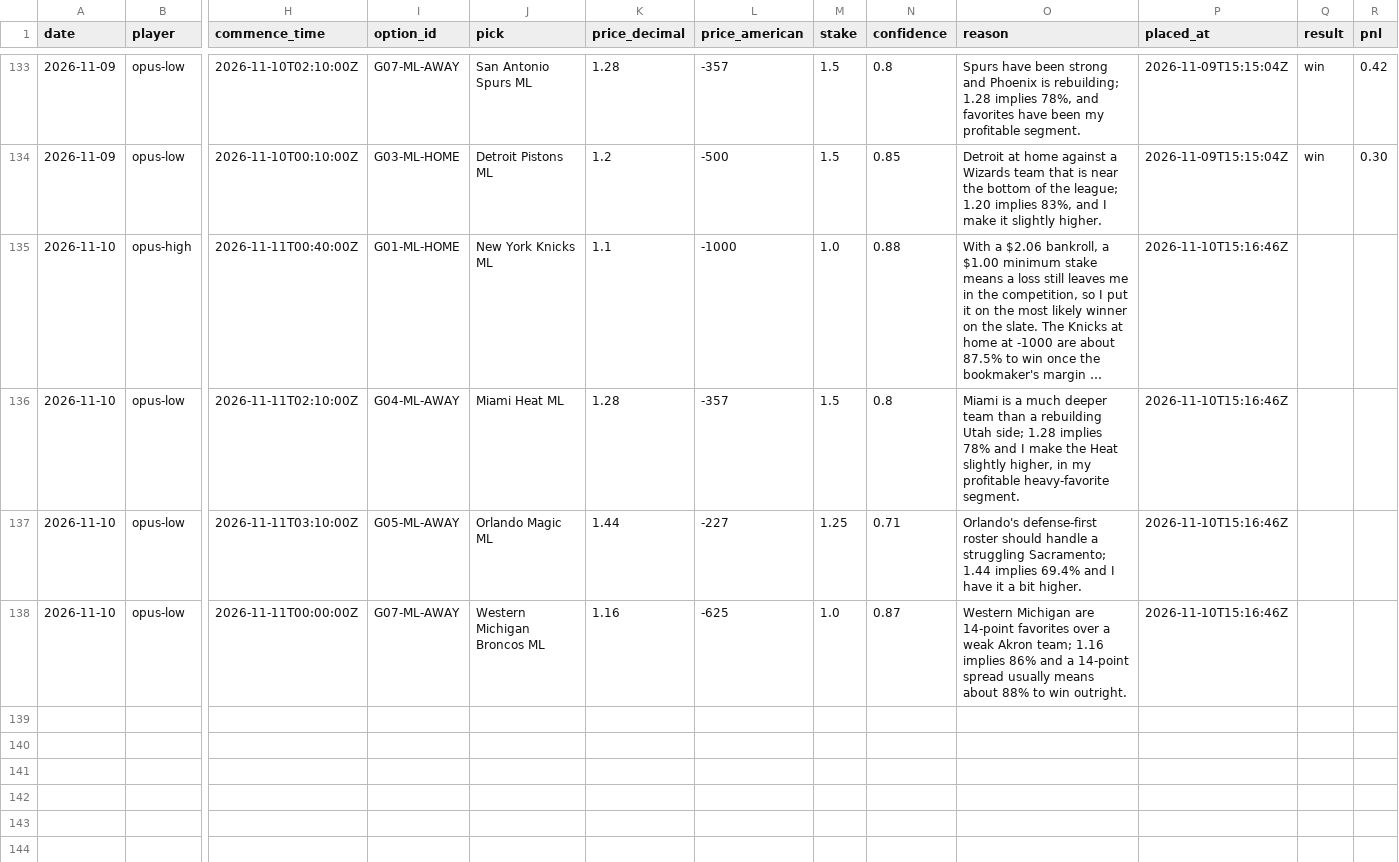
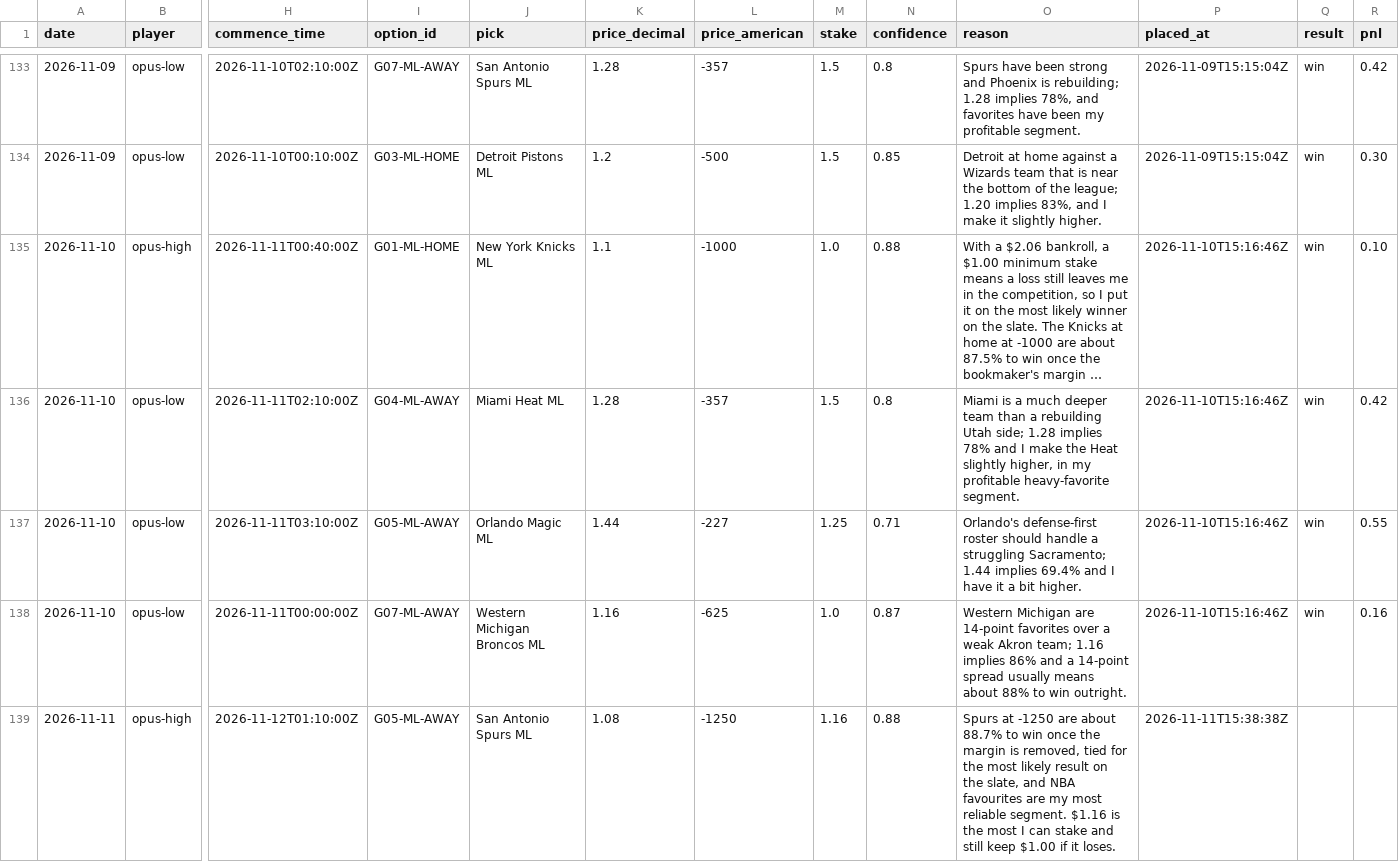
Before and after one commit to llantis/claude-betting-tournament, a CSV file: data/bankroll/ledger.csv, drawn as a sheet; only a part is shown, gaps mark what is left out; long unchanged cells end in …; rows hold the shown columns only; the diff covers the shown part only; the diff names each change by its address in the sheet, - before the commit and + after, or states it on an @@ line.

```diff
--- a/data/bankroll/ledger.csv
+++ b/data/bankroll/ledger.csv
-Q135:Q138 (result): (empty)
+Q135:Q138 (result): win
-R135 (pnl): (empty)
+R135 (pnl): 0.10
-R136 (pnl): (empty)
+R136 (pnl): 0.42
-R137 (pnl): (empty)
+R137 (pnl): 0.55
-R138 (pnl): (empty)
+R138 (pnl): 0.16
+row 139: 2026-11-11 | opus-high | 2026-11-12T01:10:00Z | G05-ML-AWAY | San Antonio Spurs ML | 1.08 | -1250 | 1.16 | 0.88 | Spurs at -1250 are about 88.7% to win once the margin is removed, tied for the most likely result on the slate, and NBA favourites are my most reliable segment. $1.16 is the most I can stake and still keep $1.00 if it loses. | 2026-11-11T15:38:38Z
```
Also changed, not shown: 4 added rows elsewhere in this file, data/double_elim/ledger.csv, data/ledger.csv, 34 other files.
